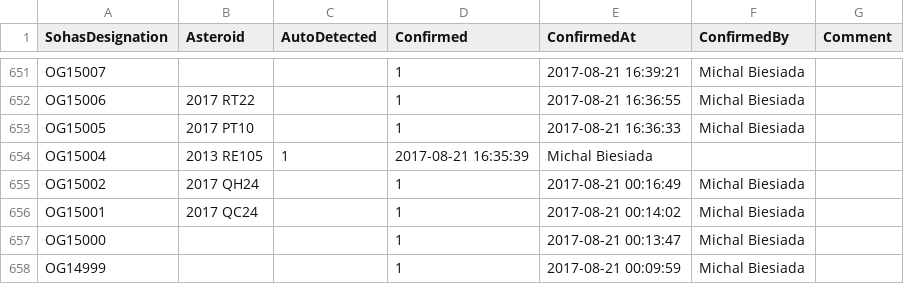
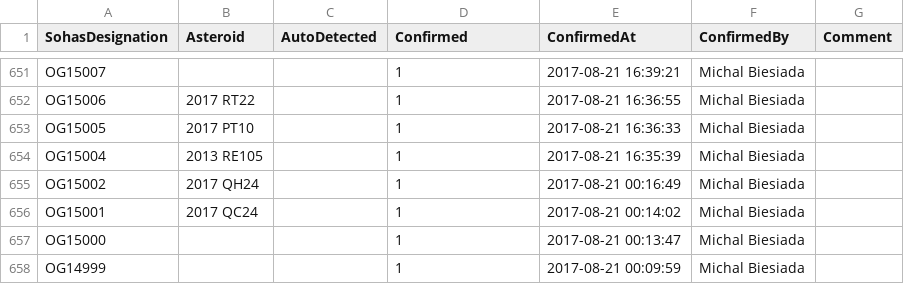
Before and after one commit to mbiesiad/asteroids-biesiada, a CSV file: tables/details-movers-2.csv, drawn as a sheet; only a part is shown, gaps mark what is left out.

Commit message:
Update details-movers-2.csv

```diff
--- a/tables/details-movers-2.csv
+++ b/tables/details-movers-2.csv
@@ -653,3 +653,3 @@ OG15006,2017 RT22,,1,2017-08-21 16:36:55,Michal Biesiada,
 OG15005,2017 PT10,,1,2017-08-21 16:36:33,Michal Biesiada,
-OG15004,2013 RE105,1,2017-08-21 16:35:39,Michal Biesiada,
+OG15004,2013 RE105,,1,2017-08-21 16:35:39,Michal Biesiada,
 OG15002,2017 QH24,,1,2017-08-21 00:16:49,Michal Biesiada,
```
